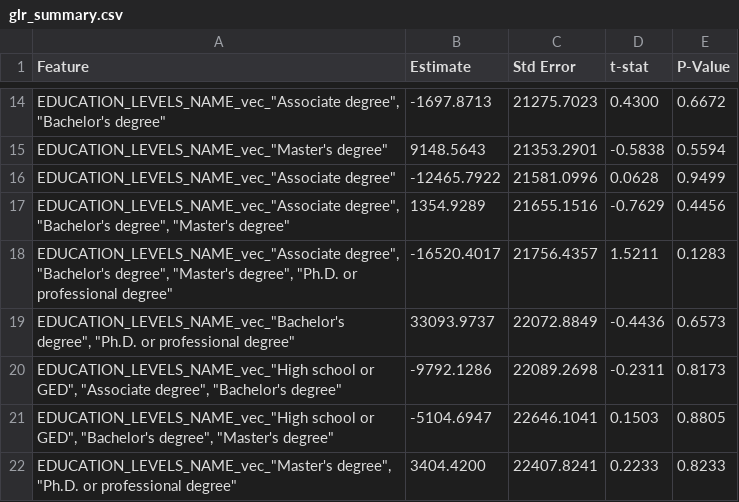
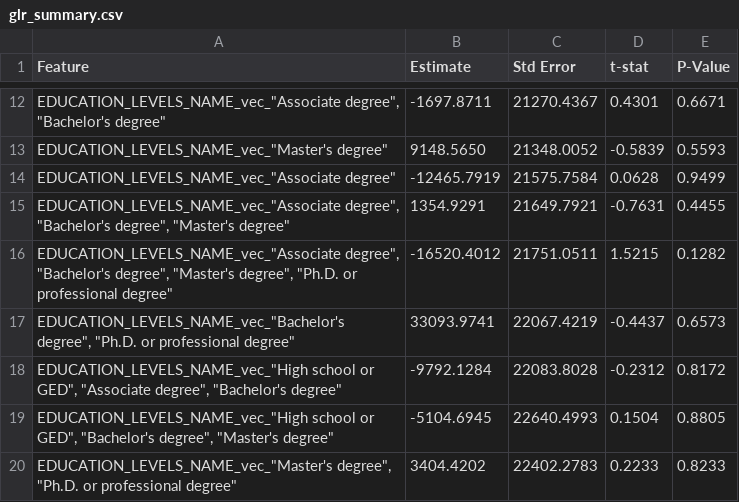
Before and after one commit to met-ad-688/assignment-04-BhargaviManyala, a CSV file: output/glr_summary.csv, drawn as a sheet; only a part is shown, gaps mark what is left out; addresses are those after the commit; the diff covers the shown part only; the diff names each change by its address in the sheet, - before the commit and + after, or states it on an @@ line.

```diff
--- a/output/glr_summary.csv
+++ b/output/glr_summary.csv
-B12 (Estimate): -1697.8713
+B12 (Estimate): -1697.8711
-C12 (Std Error): 21275.7023
+C12 (Std Error): 21270.4367
-D12 (t-stat): 0.4300
+D12 (t-stat): 0.4301
-E12 (P-Value): 0.6672
+E12 (P-Value): 0.6671
-B13 (Estimate): 9148.5643
+B13 (Estimate): 9148.5650
-C13 (Std Error): 21353.2901
+C13 (Std Error): 21348.0052
-D13 (t-stat): -0.5838
+D13 (t-stat): -0.5839
-E13 (P-Value): 0.5594
+E13 (P-Value): 0.5593
-B14 (Estimate): -12465.7922
+B14 (Estimate): -12465.7919
-C14 (Std Error): 21581.0996
+C14 (Std Error): 21575.7584
-B15 (Estimate): 1354.9289
+B15 (Estimate): 1354.9291
-C15 (Std Error): 21655.1516
+C15 (Std Error): 21649.7921
-D15 (t-stat): -0.7629
+D15 (t-stat): -0.7631
-E15 (P-Value): 0.4456
+E15 (P-Value): 0.4455
-B16 (Estimate): -16520.4017
+B16 (Estimate): -16520.4012
-C16 (Std Error): 21756.4357
+C16 (Std Error): 21751.0511
-D16 (t-stat): 1.5211
+D16 (t-stat): 1.5215
-E16 (P-Value): 0.1283
+E16 (P-Value): 0.1282
-B17 (Estimate): 33093.9737
+B17 (Estimate): 33093.9741
-C17 (Std Error): 22072.8849
+C17 (Std Error): 22067.4219
-D17 (t-stat): -0.4436
+D17 (t-stat): -0.4437
-B18 (Estimate): -9792.1286
+B18 (Estimate): -9792.1284
-C18 (Std Error): 22089.2698
+C18 (Std Error): 22083.8028
-D18 (t-stat): -0.2311
+D18 (t-stat): -0.2312
-E18 (P-Value): 0.8173
+E18 (P-Value): 0.8172
-B19 (Estimate): -5104.6947
+B19 (Estimate): -5104.6945
-C19 (Std Error): 22646.1041
+C19 (Std Error): 22640.4993
-D19 (t-stat): 0.1503
+D19 (t-stat): 0.1504
-B20 (Estimate): 3404.4200
+B20 (Estimate): 3404.4202
-C20 (Std Error): 22407.8241
+C20 (Std Error): 22402.2783
```
Also changed, not shown: 2 removed rows and 67 edited cells elsewhere in this file, 1 other file.
